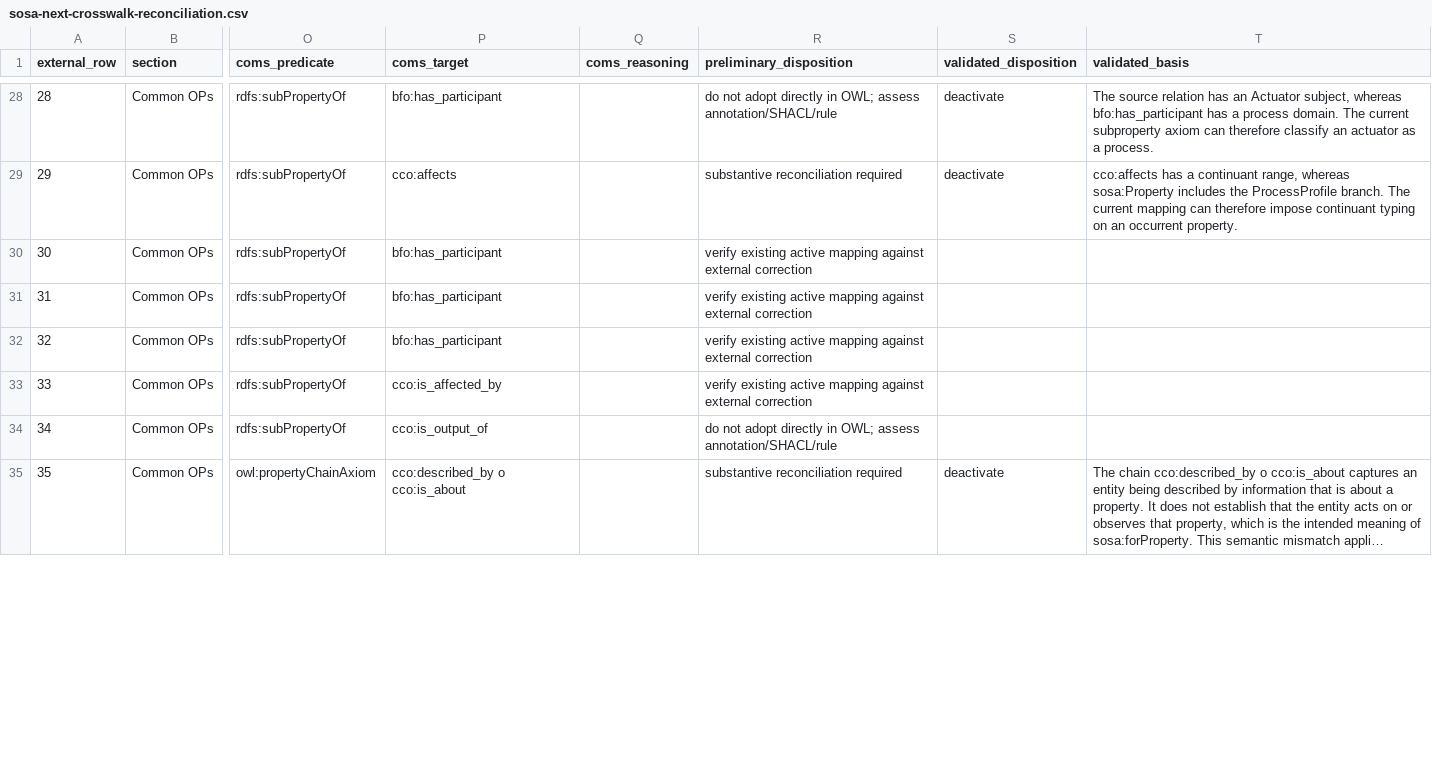
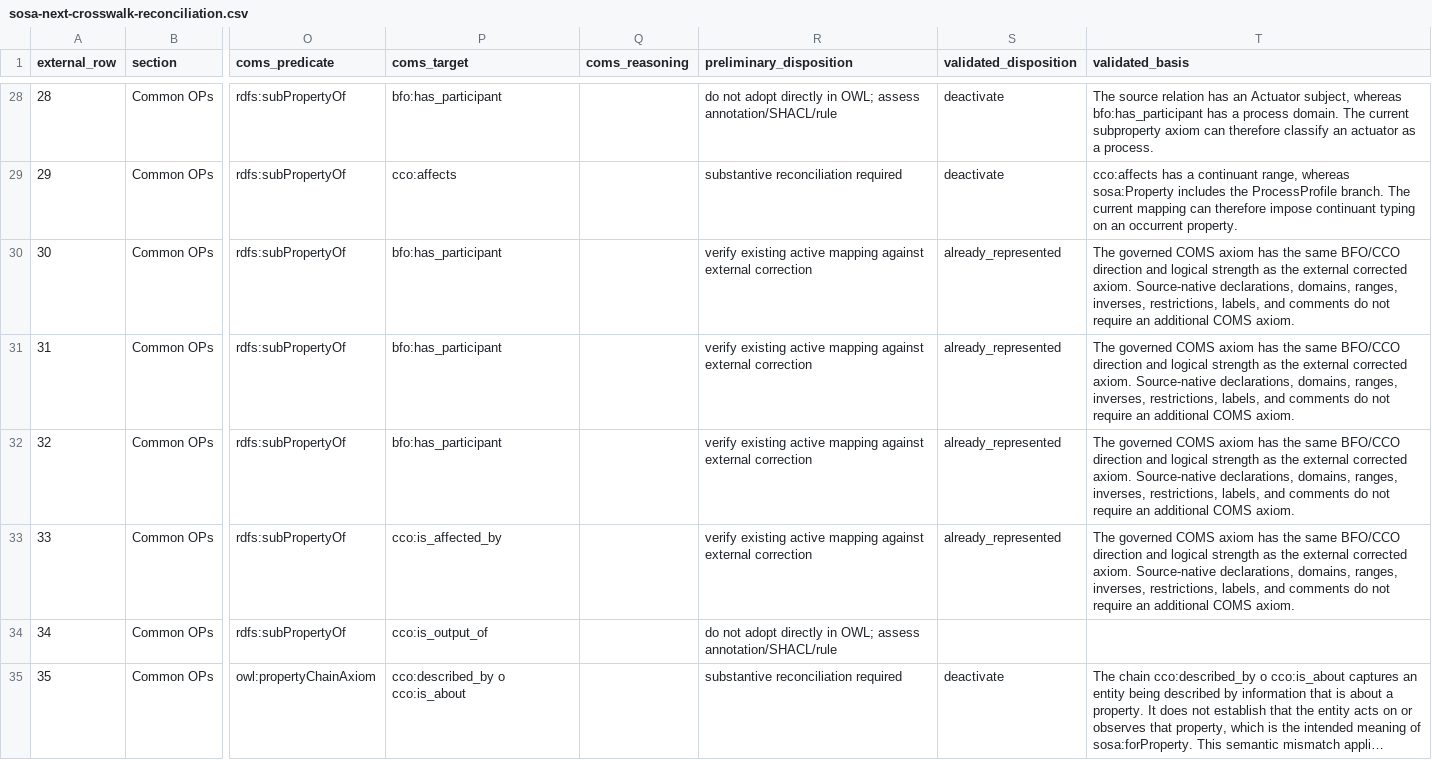
Before and after one commit to BFO-Mappings/SSN-to-BFO, a CSV file: reports/sosa-next-crosswalk-reconciliation.csv, drawn as a sheet; only a part is shown, gaps mark what is left out; long unchanged cells end in …; the diff covers the shown part only; the diff names each change by its address in the sheet, - before the commit and + after, or states it on an @@ line.

Commit message:
Record SOSA-next OK-as-is crosswalk dispositions

```diff
--- a/reports/sosa-next-crosswalk-reconciliation.csv
+++ b/reports/sosa-next-crosswalk-reconciliation.csv
-S30:S33 (validated_disposition): (empty)
+S30:S33 (validated_disposition): already_represented
-T30:T33 (validated_basis): (empty)
+T30:T33 (validated_basis): The governed COMS axiom has the same BFO/CCO direction and logical strength as the external corrected axiom. Source-native declarations, domains, ranges, inverses, restrictions, labels, and comments do not require an additional COMS axiom.
```
Also changed, not shown: 36 edited cells elsewhere in this file, 1 other file.
